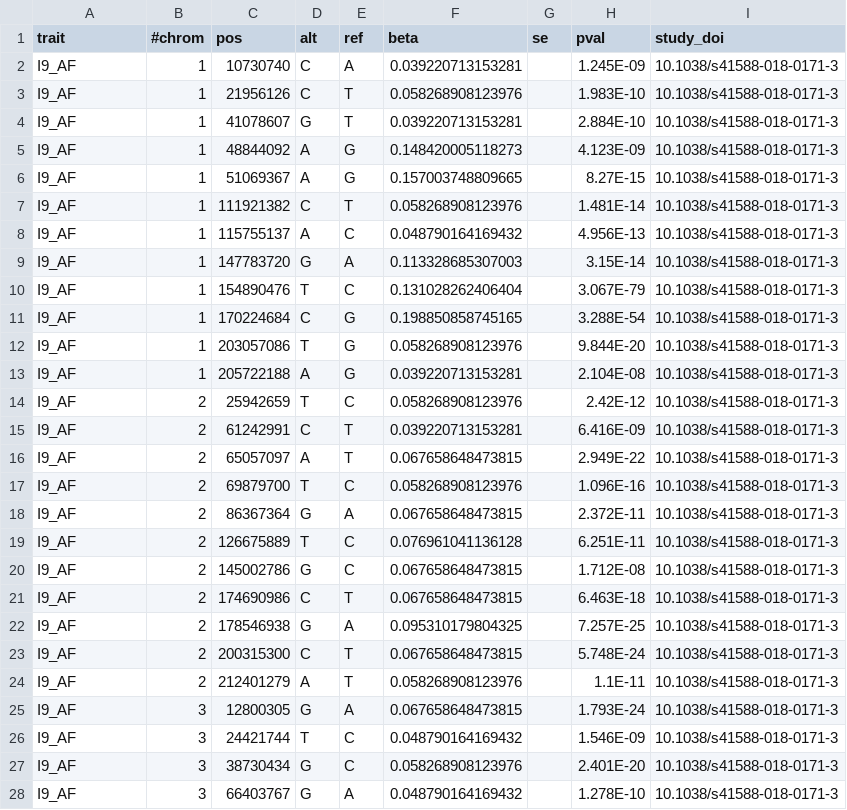
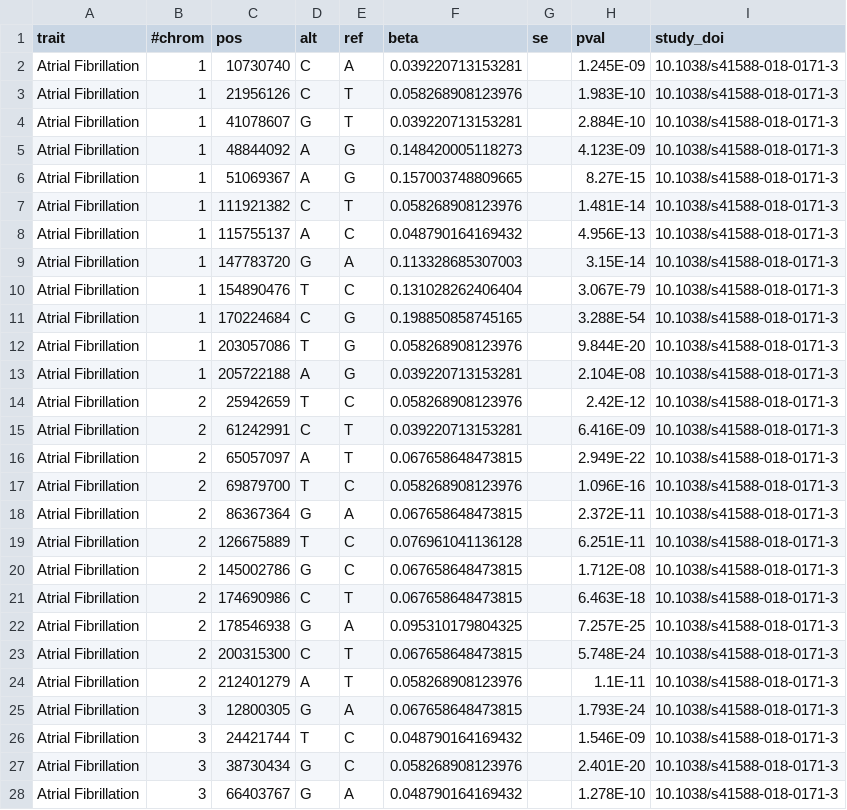
Before and after one commit to FINNGEN/betamatch-ext-data, a CSV file: data/I9_AF.csv, drawn as a sheet; only a part is shown; the diff covers the shown part only.

```diff
--- a/data/I9_AF.csv
+++ b/data/I9_AF.csv
@@ -1,28 +1,28 @@
 trait	#chrom	pos	alt	ref	beta	se	pval	study_doi
-I9_AF	1	10730740	C	A	0.039220713153281		1.245E-09	10.1038/s41588-018-0171-3
-I9_AF	1	21956126	C	T	0.058268908123976		1.983E-10	10.1038/s41588-018-0171-3
-I9_AF	1	41078607	G	T	0.039220713153281		2.884E-10	10.1038/s41588-018-0171-3
-I9_AF	1	48844092	A	G	0.148420005118273		4.123E-09	10.1038/s41588-018-0171-3
-I9_AF	1	51069367	A	G	0.157003748809665		8.27E-15	10.1038/s41588-018-0171-3
-I9_AF	1	111921382	C	T	0.058268908123976		1.481E-14	10.1038/s41588-018-0171-3
-I9_AF	1	115755137	A	C	0.048790164169432		4.956E-13	10.1038/s41588-018-0171-3
-I9_AF	1	147783720	G	A	0.113328685307003		3.15E-14	10.1038/s41588-018-0171-3
-I9_AF	1	154890476	T	C	0.131028262406404		3.067E-79	10.1038/s41588-018-0171-3
-I9_AF	1	170224684	C	G	0.198850858745165		3.288E-54	10.1038/s41588-018-0171-3
-I9_AF	1	203057086	T	G	0.058268908123976		9.844E-20	10.1038/s41588-018-0171-3
-I9_AF	1	205722188	A	G	0.039220713153281		2.104E-08	10.1038/s41588-018-0171-3
-I9_AF	2	25942659	T	C	0.058268908123976		2.42E-12	10.1038/s41588-018-0171-3
-I9_AF	2	61242991	C	T	0.039220713153281		6.416E-09	10.1038/s41588-018-0171-3
-I9_AF	2	65057097	A	T	0.067658648473815		2.949E-22	10.1038/s41588-018-0171-3
-I9_AF	2	69879700	T	C	0.058268908123976		1.096E-16	10.1038/s41588-018-0171-3
-I9_AF	2	86367364	G	A	0.067658648473815		2.372E-11	10.1038/s41588-018-0171-3
-I9_AF	2	126675889	T	C	0.076961041136128		6.251E-11	10.1038/s41588-018-0171-3
-I9_AF	2	145002786	G	C	0.067658648473815		1.712E-08	10.1038/s41588-018-0171-3
-I9_AF	2	174690986	C	T	0.067658648473815		6.463E-18	10.1038/s41588-018-0171-3
-I9_AF	2	178546938	G	A	0.095310179804325		7.257E-25	10.1038/s41588-018-0171-3
-I9_AF	2	200315300	C	T	0.067658648473815		5.748E-24	10.1038/s41588-018-0171-3
-I9_AF	2	212401279	A	T	0.058268908123976		1.1E-11	10.1038/s41588-018-0171-3
-I9_AF	3	12800305	G	A	0.067658648473815		1.793E-24	10.1038/s41588-018-0171-3
-I9_AF	3	24421744	T	C	0.048790164169432		1.546E-09	10.1038/s41588-018-0171-3
-I9_AF	3	38730434	G	C	0.058268908123976		2.401E-20	10.1038/s41588-018-0171-3
-I9_AF	3	66403767	G	A	0.048790164169432		1.278E-10	10.1038/s41588-018-0171-3
+Atrial Fibrillation	1	10730740	C	A	0.039220713153281		1.245E-09	10.1038/s41588-018-0171-3
+Atrial Fibrillation	1	21956126	C	T	0.058268908123976		1.983E-10	10.1038/s41588-018-0171-3
+Atrial Fibrillation	1	41078607	G	T	0.039220713153281		2.884E-10	10.1038/s41588-018-0171-3
+Atrial Fibrillation	1	48844092	A	G	0.148420005118273		4.123E-09	10.1038/s41588-018-0171-3
+Atrial Fibrillation	1	51069367	A	G	0.157003748809665		8.27E-15	10.1038/s41588-018-0171-3
+Atrial Fibrillation	1	111921382	C	T	0.058268908123976		1.481E-14	10.1038/s41588-018-0171-3
+Atrial Fibrillation	1	115755137	A	C	0.048790164169432		4.956E-13	10.1038/s41588-018-0171-3
+Atrial Fibrillation	1	147783720	G	A	0.113328685307003		3.15E-14	10.1038/s41588-018-0171-3
+Atrial Fibrillation	1	154890476	T	C	0.131028262406404		3.067E-79	10.1038/s41588-018-0171-3
+Atrial Fibrillation	1	170224684	C	G	0.198850858745165		3.288E-54	10.1038/s41588-018-0171-3
+Atrial Fibrillation	1	203057086	T	G	0.058268908123976		9.844E-20	10.1038/s41588-018-0171-3
+Atrial Fibrillation	1	205722188	A	G	0.039220713153281		2.104E-08	10.1038/s41588-018-0171-3
+Atrial Fibrillation	2	25942659	T	C	0.058268908123976		2.42E-12	10.1038/s41588-018-0171-3
+Atrial Fibrillation	2	61242991	C	T	0.039220713153281		6.416E-09	10.1038/s41588-018-0171-3
+Atrial Fibrillation	2	65057097	A	T	0.067658648473815		2.949E-22	10.1038/s41588-018-0171-3
+Atrial Fibrillation	2	69879700	T	C	0.058268908123976		1.096E-16	10.1038/s41588-018-0171-3
+Atrial Fibrillation	2	86367364	G	A	0.067658648473815		2.372E-11	10.1038/s41588-018-0171-3
+Atrial Fibrillation	2	126675889	T	C	0.076961041136128		6.251E-11	10.1038/s41588-018-0171-3
+Atrial Fibrillation	2	145002786	G	C	0.067658648473815		1.712E-08	10.1038/s41588-018-0171-3
+Atrial Fibrillation	2	174690986	C	T	0.067658648473815		6.463E-18	10.1038/s41588-018-0171-3
+Atrial Fibrillation	2	178546938	G	A	0.095310179804325		7.257E-25	10.1038/s41588-018-0171-3
+Atrial Fibrillation	2	200315300	C	T	0.067658648473815		5.748E-24	10.1038/s41588-018-0171-3
+Atrial Fibrillation	2	212401279	A	T	0.058268908123976		1.1E-11	10.1038/s41588-018-0171-3
+Atrial Fibrillation	3	12800305	G	A	0.067658648473815		1.793E-24	10.1038/s41588-018-0171-3
+Atrial Fibrillation	3	24421744	T	C	0.048790164169432		1.546E-09	10.1038/s41588-018-0171-3
+Atrial Fibrillation	3	38730434	G	C	0.058268908123976		2.401E-20	10.1038/s41588-018-0171-3
+Atrial Fibrillation	3	66403767	G	A	0.048790164169432		1.278E-10	10.1038/s41588-018-0171-3
```
Also changed, not shown: 84 edited cells elsewhere in this file, data/IBD_CD.csv, data/IBD_IBD.csv, 1 other file.
